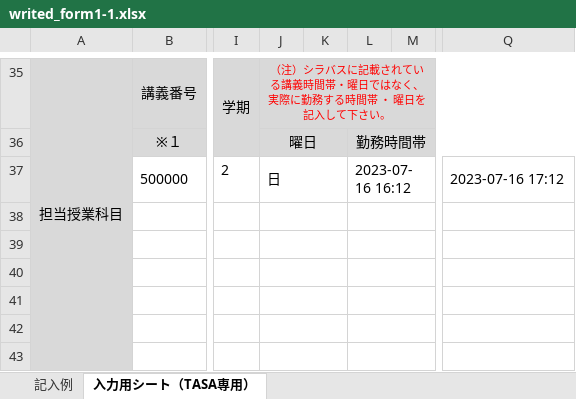
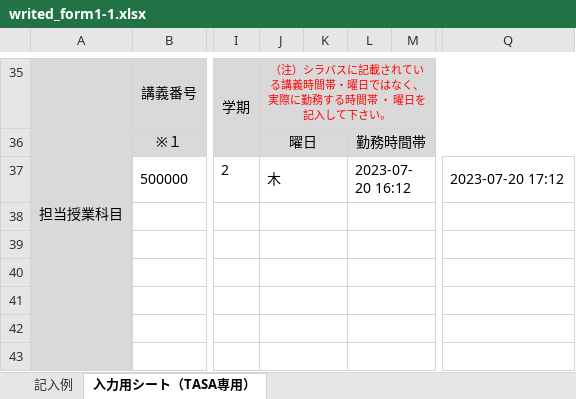
Before and after one commit to ueno12345/Takin, an Excel workbook: public/excel/writed_form1-1.xlsx, sheet 入力用シート（TASA専用）, drawn as a sheet; only a part is shown, gaps mark what is left out; values as stored, in another font and other column widths than the file's, no borders; charts and pictures not drawn; the diff names each change by its address in the sheet, - before the commit and + after, or states it on an @@ line.

```diff
--- a/public/excel/writed_form1-1.xlsx (sheet 入力用シート（TASA専用）)
+++ b/public/excel/writed_form1-1.xlsx (sheet 入力用シート（TASA専用）)
-J37: 日
+J37: 木
-L37: 2023-07-16 16:12
+L37: 2023-07-20 16:12
-Q37: 2023-07-16 17:12
+Q37: 2023-07-20 17:12
```
Also changed, not shown: public/excel/writed_form2.xlsx, 7 other files.
